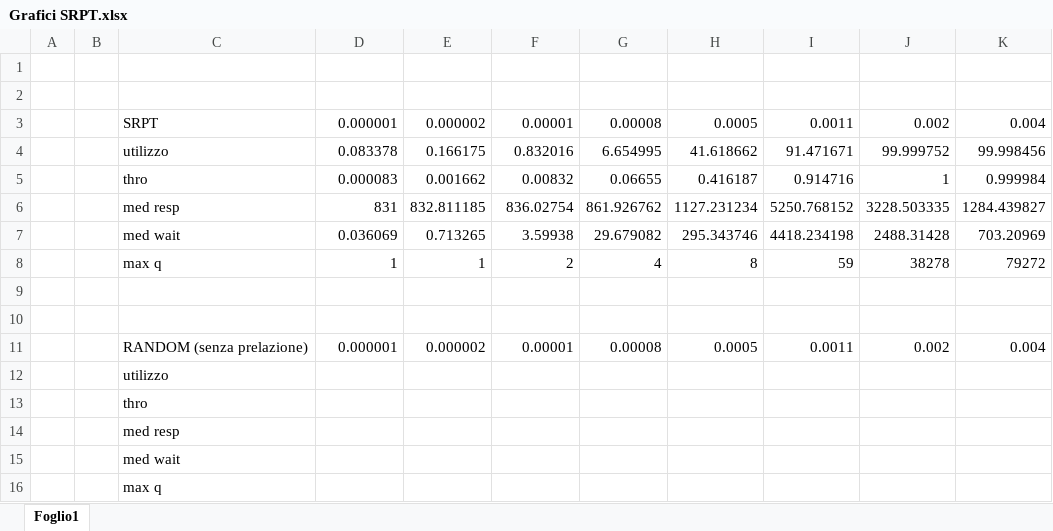
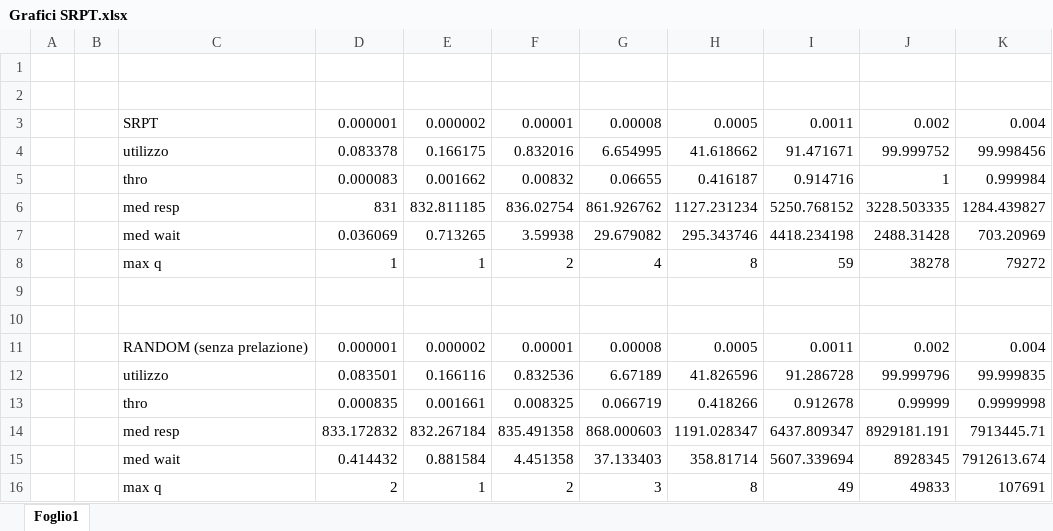
Before and after one commit to AlessioDelConte/Forest, an Excel workbook: Grafici SRPT.xlsx, sheet Foglio1, drawn as a sheet; values as stored, in another font and other column widths than the file's, no borders; charts and pictures not drawn; removed rows and columns are numbered as before the commit, all else as after; the diff names each change by its address in the sheet, - before the commit and + after, or states it on an @@ line.

Commit message:
Aggiunti dati nei grafici per RANDOM

```diff
--- a/Grafici SRPT.xlsx (sheet Foglio1)
+++ b/Grafici SRPT.xlsx (sheet Foglio1)
-row 12:  |  | utilizzo
-row 13:  |  | thro
-row 14:  |  | med resp
-row 15:  |  | med wait
-row 16:  |  | max q
+row 12:  |  | utilizzo | 0.083501 | 0.166116 | 0.832536 | 6.67189 | 41.826596 | 91.286728 | 99.999796 | 99.999835
+row 13:  |  | thro | 0.000835 | 0.001661 | 0.008325 | 0.066719 | 0.418266 | 0.912678 | 0.99999 | 0.9999998
+row 14:  |  | med resp | 833.172832 | 832.267184 | 835.491358 | 868.000603 | 1191.028347 | 6437.809347 | 8929181.191 | 7913445.71
+row 15:  |  | med wait | 0.414432 | 0.881584 | 4.451358 | 37.133403 | 358.81714 | 5607.339694 | 8928345 | 7912613.674
+row 16:  |  | max q | 2 | 1 | 2 | 3 | 8 | 49 | 49833 | 107691
```
Also changed, not shown: charts or pictures.
